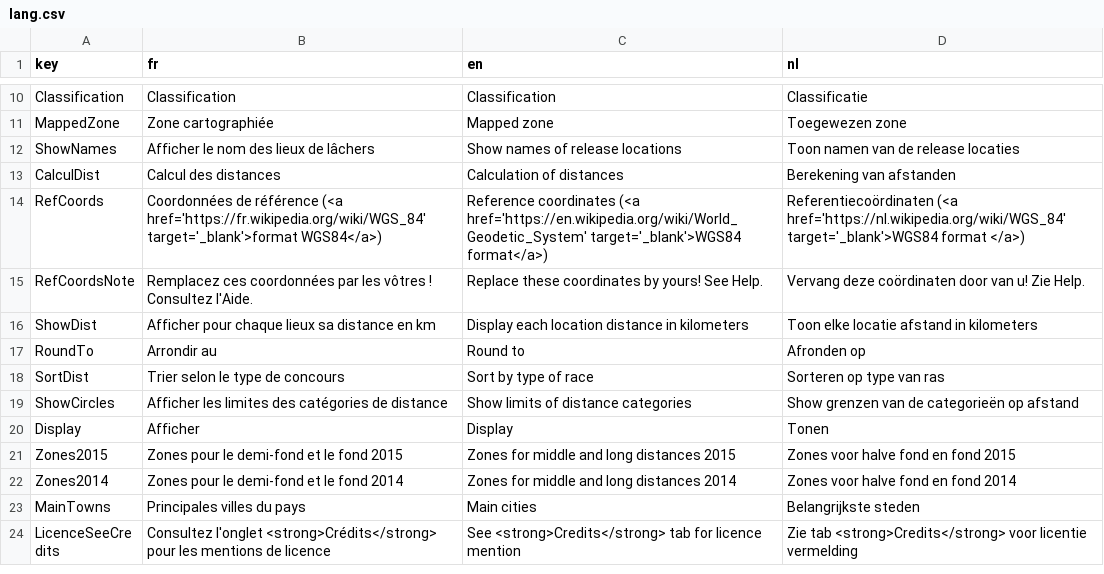
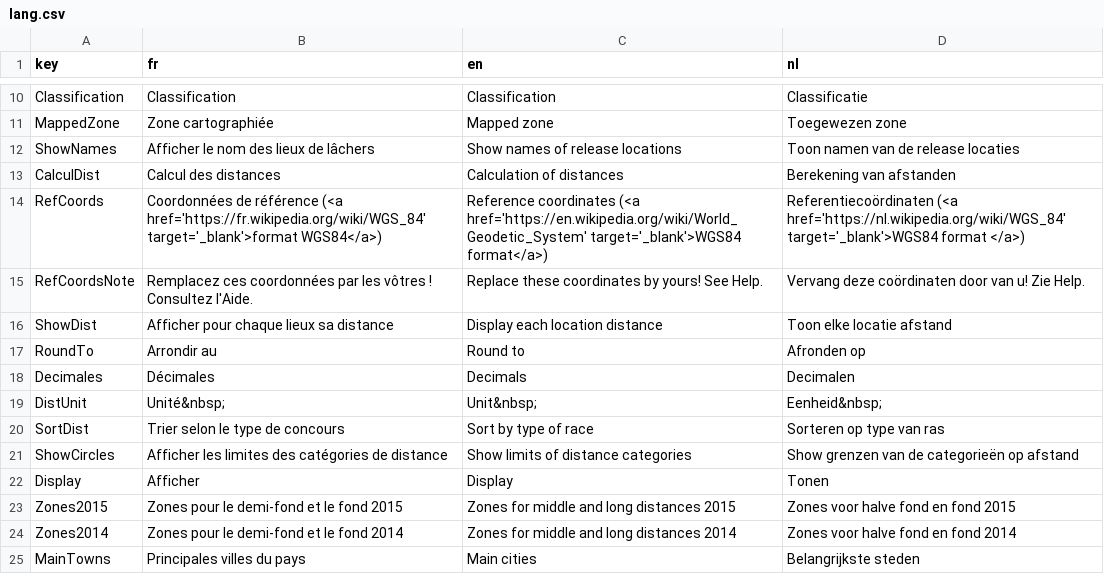
Before and after one commit to gvincke/beprmap, a CSV file: data/lang.csv, drawn as a sheet; only a part is shown, gaps mark what is left out; the shorter side is filled out with more unchanged rows.

```diff
--- a/data/lang.csv
+++ b/data/lang.csv
@@ -15,4 +15,6 @@ RefCoords	Coordonnées de référence (<a href='https://fr.wikipedia.org/wiki/WG
 RefCoordsNote	Remplacez ces coordonnées par les vôtres ! Consultez l'Aide.	Replace these coordinates by yours! See Help.	Vervang deze coördinaten door van u! Zie Help.
-ShowDist	Afficher pour chaque lieux sa distance en km	Display each location distance in kilometers	Toon elke locatie afstand in kilometers
+ShowDist	Afficher pour chaque lieux sa distance	Display each location distance	Toon elke locatie afstand
 RoundTo	Arrondir au	Round to	Afronden op
+Decimales	Décimales	Decimals	Decimalen
+DistUnit	Unité&nbsp;	Unit&nbsp;	Eenheid&nbsp;
 SortDist	Trier selon le type de concours	Sort by type of race	Sorteren op type van ras
```
Also changed, not shown: data/lang-selection.csv, 5 other files.
